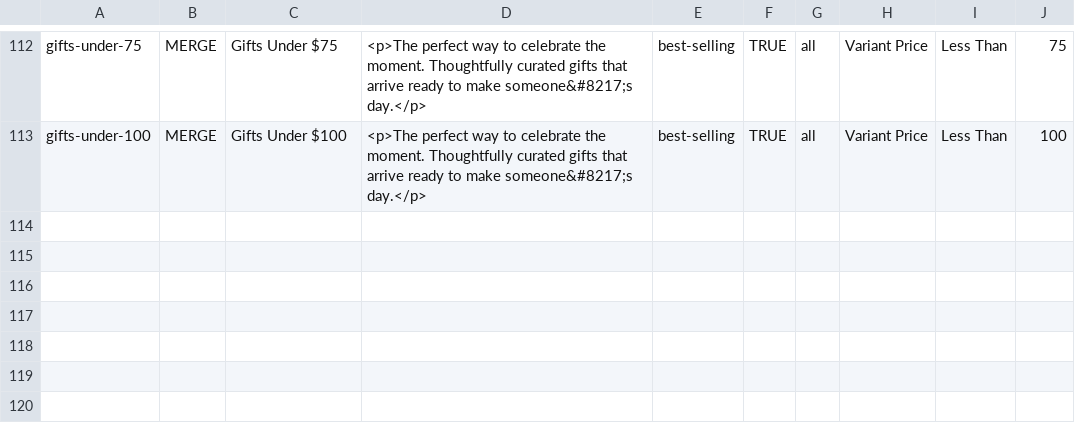
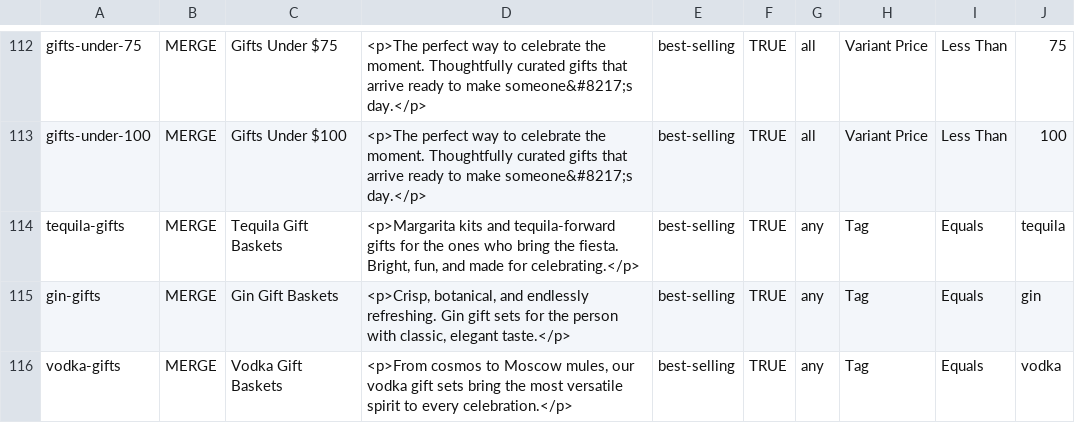
Before and after one commit to jgrasty123/the_bounty_basket, a CSV file: bounty_collections_import.csv, drawn as a sheet; only a part is shown, gaps mark what is left out.

Commit message:
Add tequila/gin/vodka spirit collections + spirit tags
Refined spirit policy: KEEP tequila, gin, vodka (cocktail-forward, mixable);
still CUT whiskey, scotch, bourbon, rum, cognac, beer, cigars, golf, jerky.
- bounty_spirit_tags_update.csv: ADD-command tag update giving 7 cocktail SKUs
  their base spirit (5 vodka, 1 gin, 1 tequila). Preserves existing tags.
- bounty_collections_import.csv: +3 smart collections (tequila-gifts, gin-gifts,
  vodka-gifts) keyed to those tags. All 14 SKUs already fit the keep line.

```diff
--- a/bounty_collections_import.csv
+++ b/bounty_collections_import.csv
@@ -113 +113,4 @@ gifts-under-75,MERGE,Gifts Under $75,<p>The perfect way to celebrate the moment.
 gifts-under-100,MERGE,Gifts Under $100,<p>The perfect way to celebrate the moment. Thoughtfully curated gifts that arrive ready to make someone&#8217;s day.</p>,best-selling,TRUE,all,Variant Price,Less Than,100
+tequila-gifts,MERGE,Tequila Gift Baskets,"<p>Margarita kits and tequila-forward gifts for the ones who bring the fiesta. Bright, fun, and made for celebrating.</p>",best-selling,TRUE,any,Tag,Equals,tequila
+gin-gifts,MERGE,Gin Gift Baskets,"<p>Crisp, botanical, and endlessly refreshing. Gin gift sets for the person with classic, elegant taste.</p>",best-selling,TRUE,any,Tag,Equals,gin
+vodka-gifts,MERGE,Vodka Gift Baskets,"<p>From cosmos to Moscow mules, our vodka gift sets bring the most versatile spirit to every celebration.</p>",best-selling,TRUE,any,Tag,Equals,vodka
```
Also changed, not shown: 1 other file.
